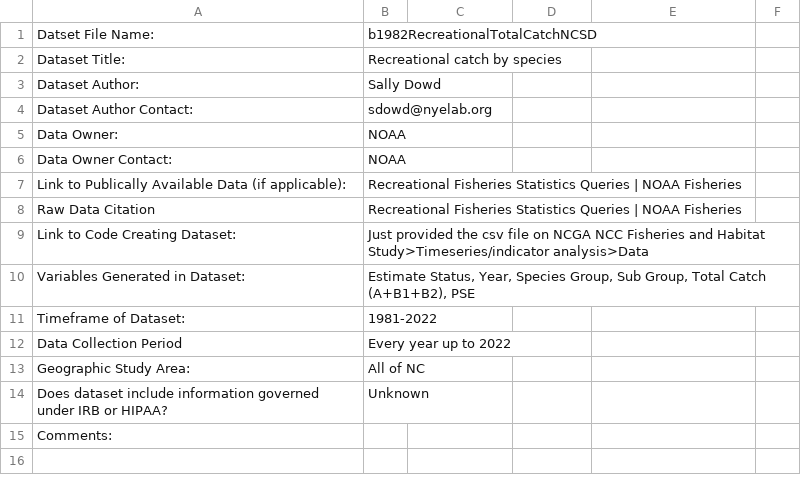
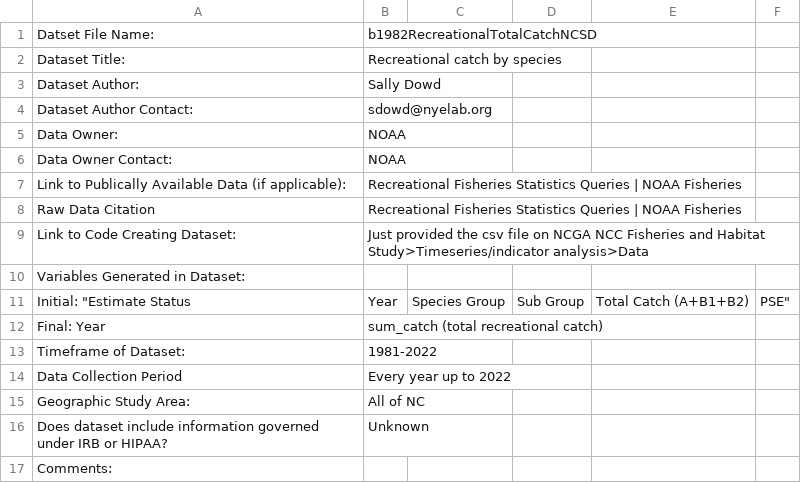
Before and after one commit to Nyelab/NC-Ecosystem-indicators, a CSV file: metadata/b1982RecreationalTotalCatchNCSD_Metadata.csv, drawn as a sheet.

Commit message:
Update b1982RecreationalTotalCatchNCSD_Metadata.csv

```diff
--- a/metadata/b1982RecreationalTotalCatchNCSD_Metadata.csv
+++ b/metadata/b1982RecreationalTotalCatchNCSD_Metadata.csv
@@ -9,3 +9,5 @@ Raw Data Citation,Recreational Fisheries Statistics Queries | NOAA Fisheries
 Link to Code Creating Dataset:,Just provided the csv file on NCGA NCC Fisheries and Habitat Study>Timeseries/indicator analysis>Data
-Variables Generated in Dataset:,"Estimate Status, Year, Species Group, Sub Group, Total Catch (A+B1+B2), PSE"
+Variables Generated in Dataset:,
+Initial: "Estimate Status, Year, Species Group, Sub Group, Total Catch (A+B1+B2), PSE"
+Final: Year, sum_catch (total recreational catch)
 Timeframe of Dataset:,1981-2022
```
